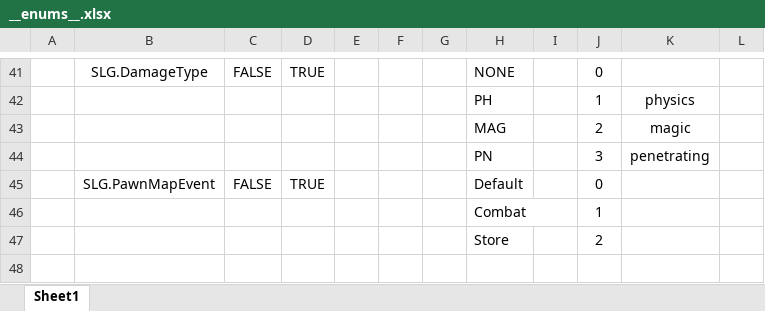
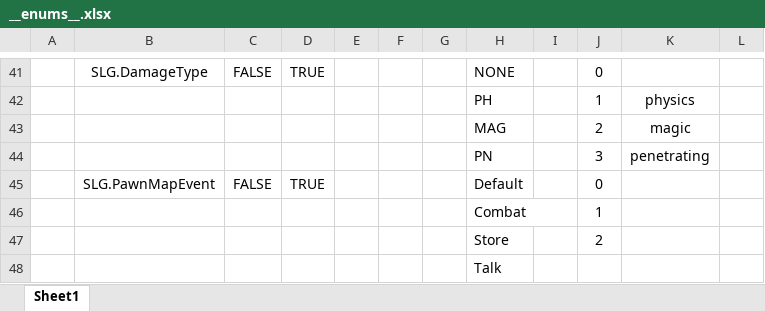
Before and after one commit to SunHe-1992/SunHeSLGConfigs, an Excel workbook: Datas/Defines/__enums__.xlsx, sheet Sheet1, drawn as a sheet; only a part is shown, gaps mark what is left out; values as stored, in another font and other column widths than the file's, no borders; the diff names each change by its address in the sheet, - before the commit and + after, or states it on an @@ line.

```diff
--- a/Datas/Defines/__enums__.xlsx (sheet Sheet1)
+++ b/Datas/Defines/__enums__.xlsx (sheet Sheet1)
+row 48:  |  |  |  |  |  |  | Talk
```
Also changed, not shown: Datas/Defines/__tables__.xlsx, Datas/Dialogue.xlsx, 3 other files.
